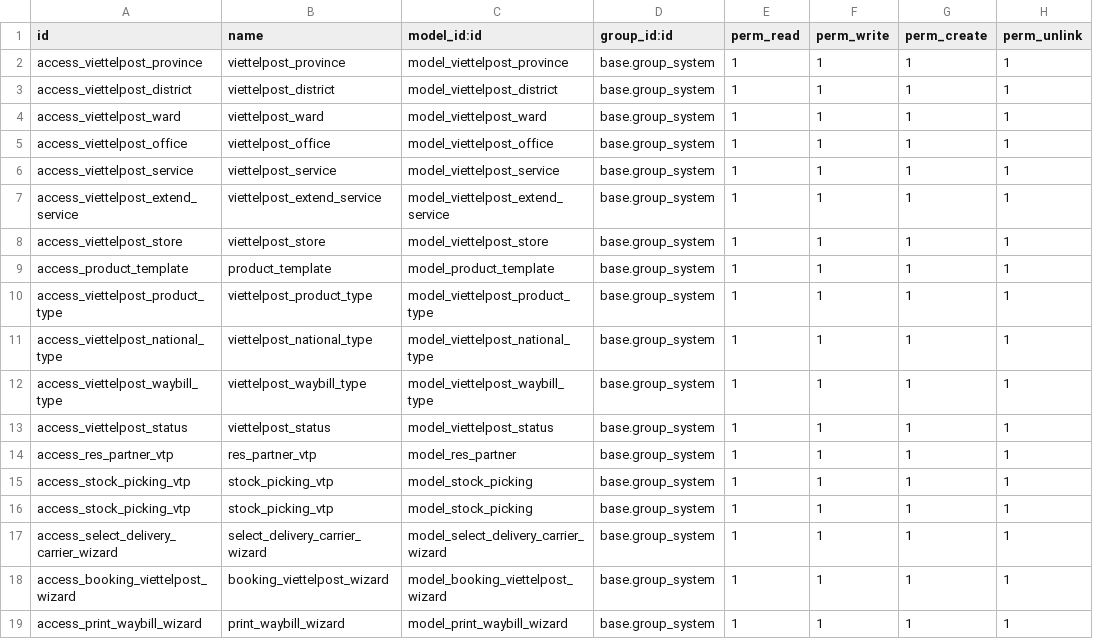
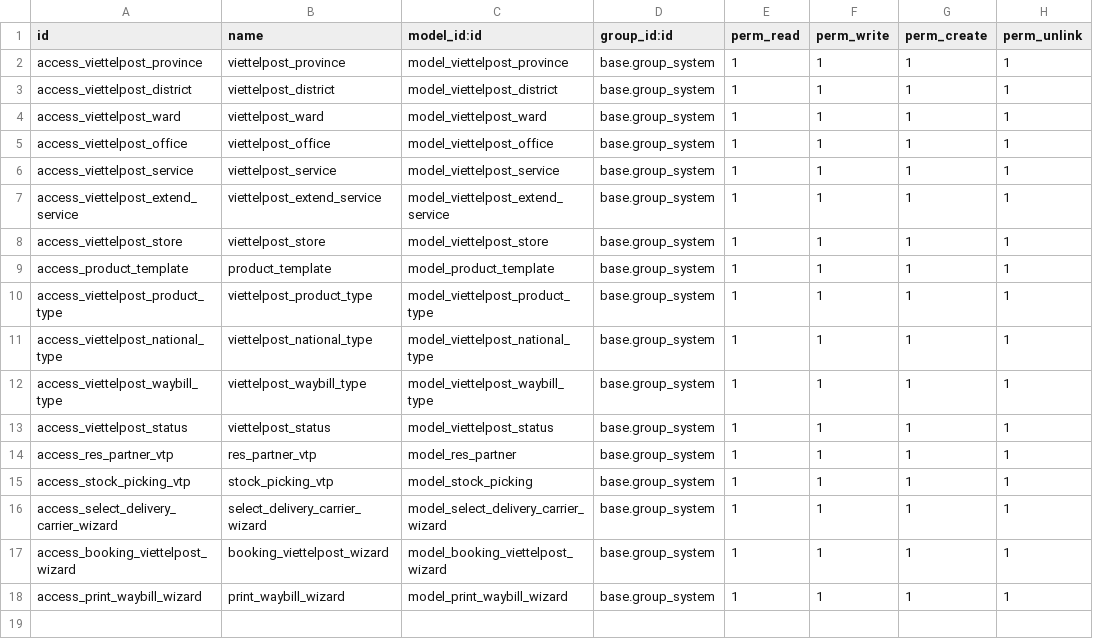
Before and after one commit to longlong123-bit/viettelpost-connector, a CSV file: viettelpost_connector/security/ir.model.access.csv, drawn as a sheet; the diff names each change by its address in the sheet, - before the commit and + after, or states it on an @@ line.

```diff
--- a/viettelpost_connector/security/ir.model.access.csv
+++ b/viettelpost_connector/security/ir.model.access.csv
-row 16: access_stock_picking_vtp | stock_picking_vtp | model_stock_picking | base.group_system | 1 | 1 | 1 | 1
```
Also changed, not shown: 11 other files.
